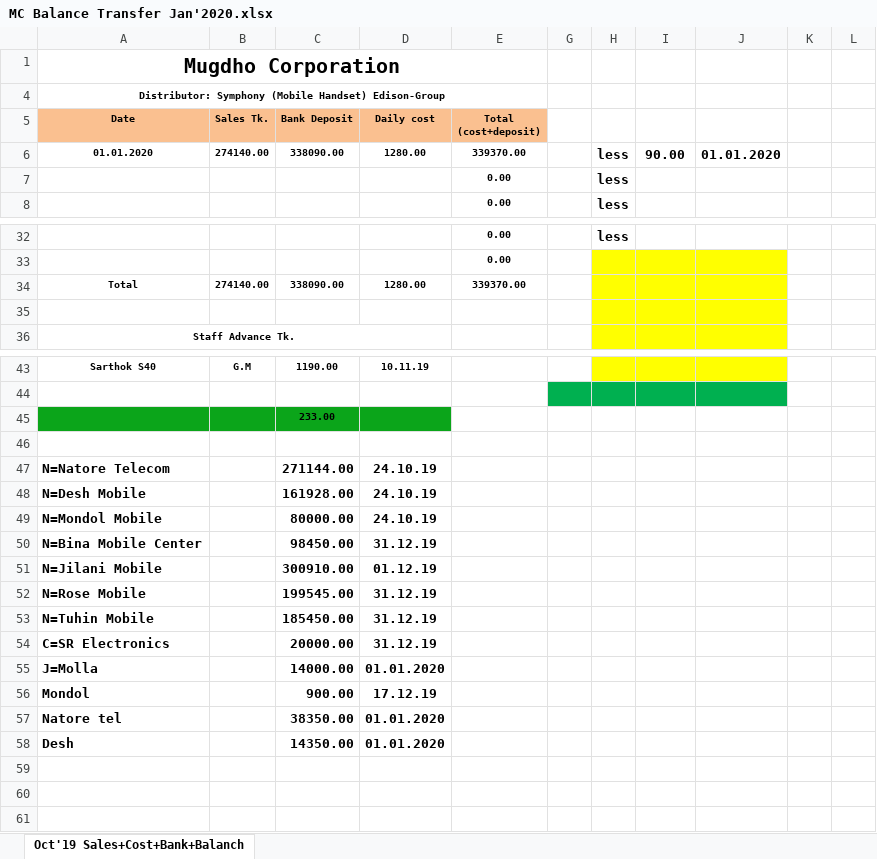
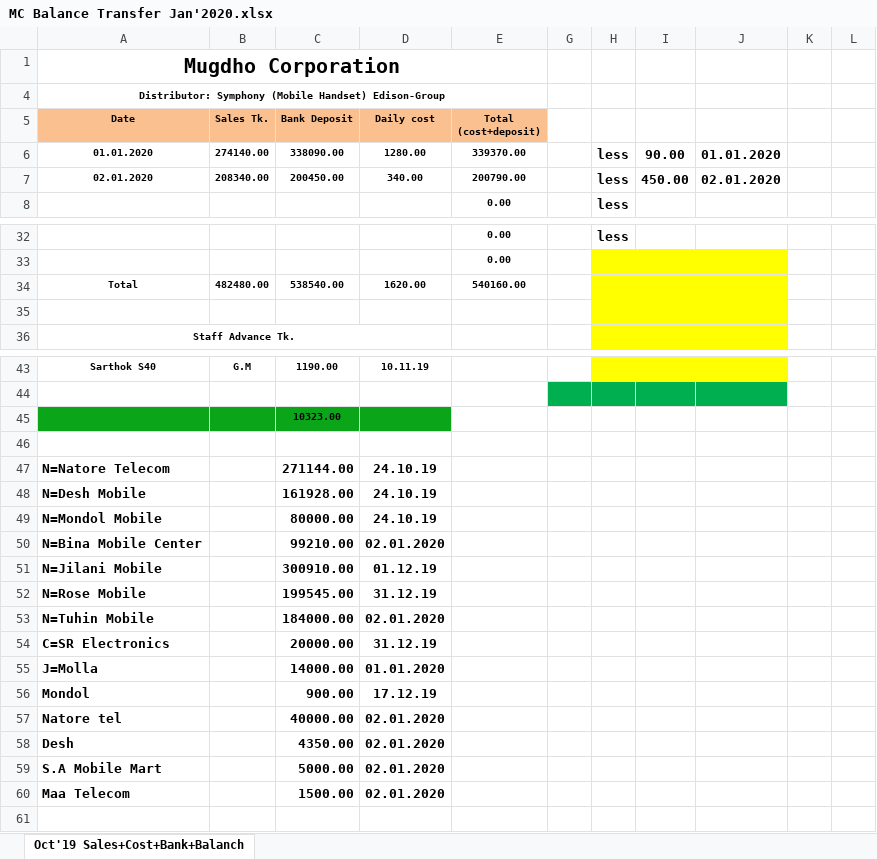
Before and after one commit to rahinul/Mugdho-Corporation, an Excel workbook: 2020/January/All Details/02.01.2020/MC Balance Transfer Jan'2020.xlsx, sheet Oct'19 Sales+Cost+Bank+Balanch, drawn as a sheet; only a part is shown, gaps mark what is left out; values as stored, in another font and other column widths than the file's, no borders; charts and pictures not drawn; removed rows and columns are numbered as before the commit, all else as after; the diff covers the shown part only; the diff names each change by its address in the sheet, - before the commit and + after, or states it on an @@ line.

```diff
--- a/2020/January/All Details/02.01.2020/MC Balance Transfer Jan'2020.xlsx (sheet Oct'19 Sales+Cost+Bank+Balanch)
+++ b/2020/January/All Details/02.01.2020/MC Balance Transfer Jan'2020.xlsx (sheet Oct'19 Sales+Cost+Bank+Balanch)
-row 7:  |  |  |  | 0.00 |  | less
+row 7: 02.01.2020 | 208340.00 | 200450.00 | 340.00 | 200790.00 |  | less | 450.00 | 02.01.2020
-row 34: Total | 274140.00 | 338090.00 | 1280.00 | 339370.00
+row 34: Total | 482480.00 | 538540.00 | 1620.00 | 540160.00
-C45 (Bank Deposit): 233.00
+C45 (Bank Deposit): 10323.00
-C50 (Bank Deposit): 98450.00
+C50 (Bank Deposit): 99210.00
-D50 (Daily cost): 31.12.19
+D50 (Daily cost): 02.01.2020
-C53 (Bank Deposit): 185450.00
+C53 (Bank Deposit): 184000.00
-D53 (Daily cost): 31.12.19
+D53 (Daily cost): 02.01.2020
-C57 (Bank Deposit): 38350.00
+C57 (Bank Deposit): 40000.00
-D57:D58 (Daily cost): 01.01.2020
+D57:D58 (Daily cost): 02.01.2020
-C58 (Bank Deposit): 14350.00
+C58 (Bank Deposit): 4350.00
-row 59: (empty)
+row 59: S.A Mobile Mart |  | 5000.00 | 02.01.2020
-row 60: (empty)
+row 60: Maa Telecom |  | 1500.00 | 02.01.2020
```
Also changed, not shown: 2 edited cells elsewhere in this sheet, hidden cells, charts or pictures, 2020/January/All Details/02.01.2020/MC Bank Statement Jan'2020.xlsx, 5 other files.
